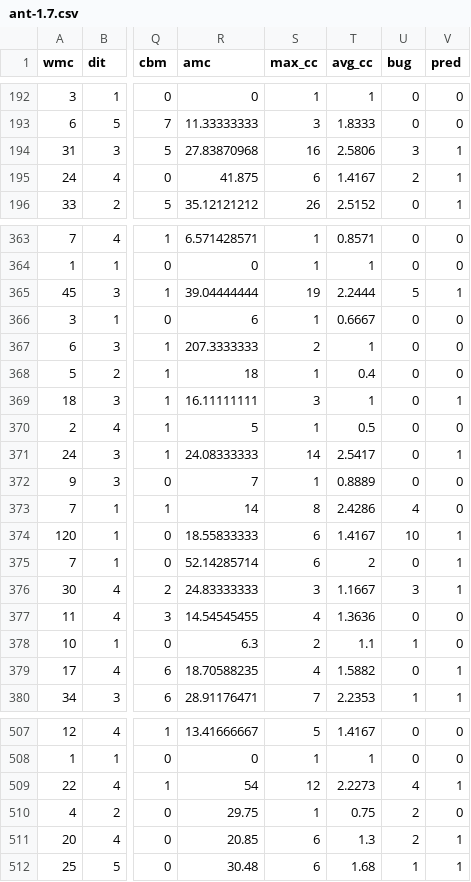
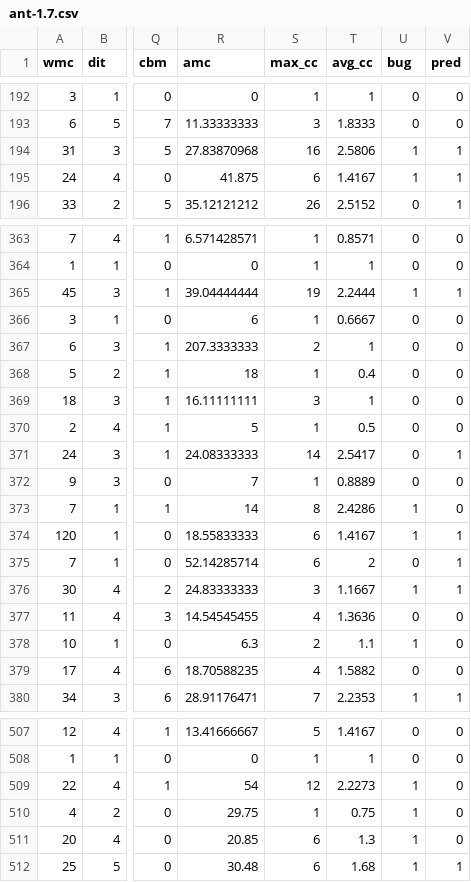
Before and after one commit to TeamAGGS/DefectProneness, a CSV file: PredictedData/ant-1.7.csv, drawn as a sheet; only a part is shown, gaps mark what is left out; the diff covers the shown part only; the diff names each change by its address in the sheet, - before the commit and + after, or states it on an @@ line.

```diff
--- a/PredictedData/ant-1.7.csv
+++ b/PredictedData/ant-1.7.csv
-U194 (bug): 3
+U194 (bug): 1
-U195 (bug): 2
+U195 (bug): 1
-U365 (bug): 5
+U365 (bug): 1
-V369 (pred): 1
+V369 (pred): 0
-U373 (bug): 4
+U373 (bug): 1
-U374 (bug): 10
+U374 (bug): 1
-U376 (bug): 3
+U376 (bug): 1
-V379 (pred): 1
+V379 (pred): 0
-U509 (bug): 4
+U509 (bug): 1
-V509 (pred): 1
+V509 (pred): 0
-U510:U511 (bug): 2
+U510:U511 (bug): 1
-V511 (pred): 1
+V511 (pred): 0
```
Also changed, not shown: 96 edited cells elsewhere in this file, 2 other files.
